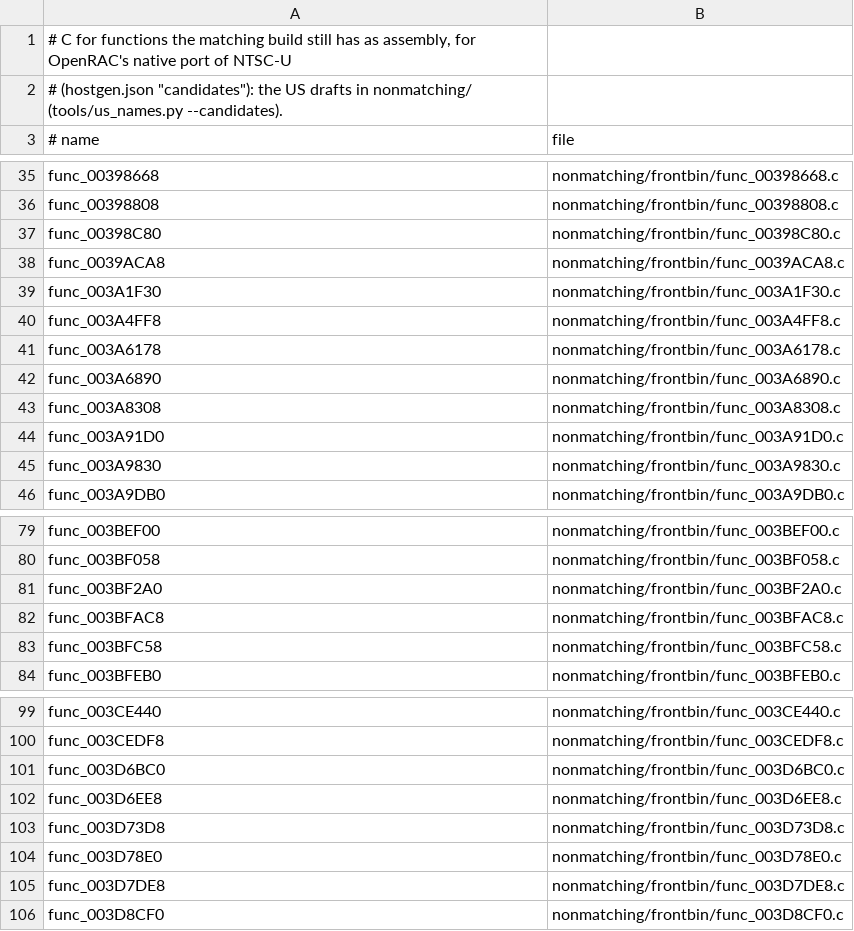
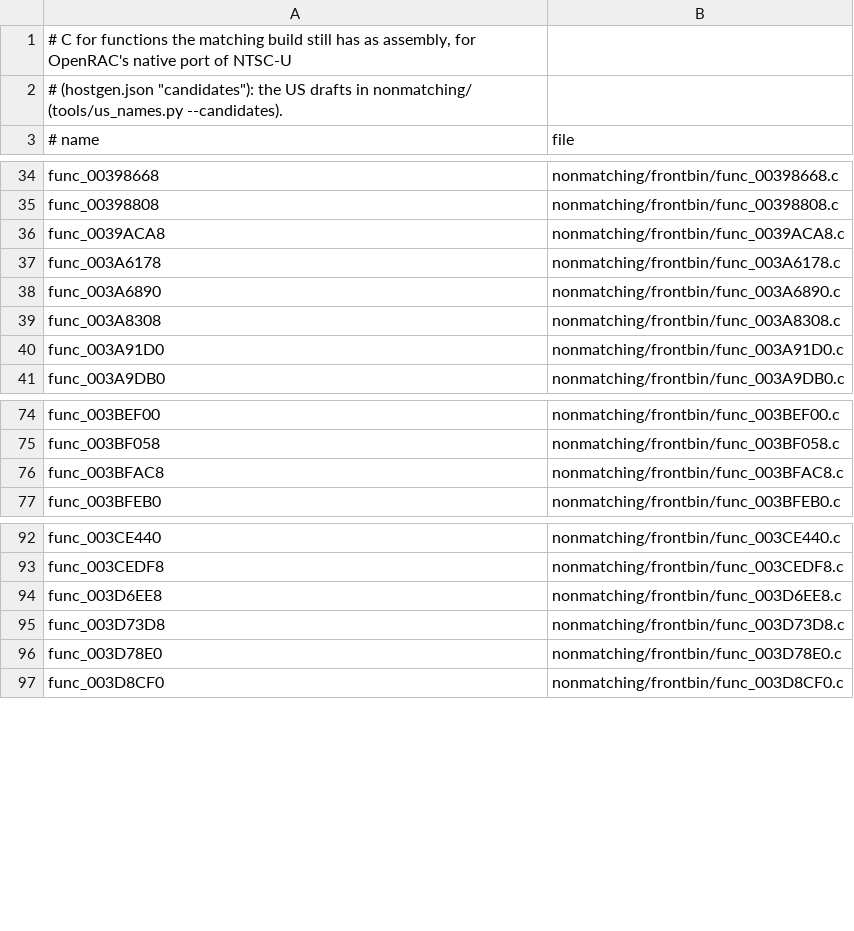
Before and after one commit to OpenRAC/rac3-decomp, a TSV file: nonmatching/functional.tsv, drawn as a sheet; only a part is shown, gaps mark what is left out; the diff covers the shown part only.

Commit message:
feat(frontbin,boot_elf): match 20 functions
- func_003BF2A0 (240 bytes), src/frontbin/3BF148.c
- func_003BFC58 (260 bytes), src/frontbin/3BFAC8.c
- func_0039A5C0 (568 bytes), src/boot_elf/text/399BF0.c
- func_003A1F30 (1572 bytes), src/frontbin/3A1158.c
- func_003BEC28 (336 bytes), src/frontbin/3BE528.c
- func_003A53F8 (676 bytes), src/boot_elf/text/3A2FC0.c
- func_003C5A98 (2436 bytes), src/boot_elf/text/3C5A98.c
- func_0038D308 (32 bytes), src/frontbin/38D278.c
- func_003A4FF8 (676 bytes), src/frontbin/3A3B70.c
- func_003A62D0 (1216 bytes), src/frontbin/3A6178.c
- func_003E56E0 (456 bytes), src/frontbin/3E4EA8.c
- func_00390388 (2156 bytes), src/frontbin/38E0A8.c
- func_003820F0 (468 bytes), src/frontbin/381140.c
- func_00398C80 (460 bytes), src/frontbin/397D48.c
- func_00399E80 (708 bytes), src/frontbin/397D48.c
- func_0039A260 (708 bytes), src/boot_elf/text/399BF0.c
- func_003A9830 (528 bytes), src/frontbin/3A9050.c
- func_003D6BC0 (804 bytes), src/frontbin/3D6BC0.c
- func_003D7DE8 (1812 bytes), src/frontbin/3D78E0.c
- func_00383A68 (480 bytes), src/frontbin/382380.c

Each replaces its INCLUDE_ASM marker with plain C built with its file's flags (18 files); a switch's INCLUDE_RODATA lines go with its marker. tools/split_text.py --refresh brings the declarations they add to 7 later files. tools/resolve_symbols.py writes the programs' resolved symbols. Drafts of these functions in nonmatching/ are removed with their rows.

Verified:
- sh tools/carry_us.sh: passed (tools/version_map.py --check included)
- python3 tools/build.py --target all: MATCH frontbin.bin, MATCH boot_elf.bin, MATCH i5bootn.bin
- python3 tests/check_repository.py: repository checks passed
- python3 -m unittest discover -s tests: 207 tests OK
- python3 tools/progress.py --check: passed
- python3 tools/split_text.py --refresh --check --target all: passed
- python3 tools/pr_check.py --target all: passed

```diff
--- a/nonmatching/functional.tsv
+++ b/nonmatching/functional.tsv
@@ -36,6 +35,3 @@ func_00398668	nonmatching/frontbin/func_00398668.c
 func_00398808	nonmatching/frontbin/func_00398808.c
-func_00398C80	nonmatching/frontbin/func_00398C80.c
 func_0039ACA8	nonmatching/frontbin/func_0039ACA8.c
-func_003A1F30	nonmatching/frontbin/func_003A1F30.c
-func_003A4FF8	nonmatching/frontbin/func_003A4FF8.c
 func_003A6178	nonmatching/frontbin/func_003A6178.c
@@ -44,3 +40,2 @@ func_003A8308	nonmatching/frontbin/func_003A8308.c
 func_003A91D0	nonmatching/frontbin/func_003A91D0.c
-func_003A9830	nonmatching/frontbin/func_003A9830.c
 func_003A9DB0	nonmatching/frontbin/func_003A9DB0.c
@@ -80,5 +75,3 @@ func_003BEF00	nonmatching/frontbin/func_003BEF00.c
 func_003BF058	nonmatching/frontbin/func_003BF058.c
-func_003BF2A0	nonmatching/frontbin/func_003BF2A0.c
 func_003BFAC8	nonmatching/frontbin/func_003BFAC8.c
-func_003BFC58	nonmatching/frontbin/func_003BFC58.c
 func_003BFEB0	nonmatching/frontbin/func_003BFEB0.c
@@ -100,3 +93,2 @@ func_003CE440	nonmatching/frontbin/func_003CE440.c
 func_003CEDF8	nonmatching/frontbin/func_003CEDF8.c
-func_003D6BC0	nonmatching/frontbin/func_003D6BC0.c
 func_003D6EE8	nonmatching/frontbin/func_003D6EE8.c
@@ -104,3 +96,2 @@ func_003D73D8	nonmatching/frontbin/func_003D73D8.c
 func_003D78E0	nonmatching/frontbin/func_003D78E0.c
-func_003D7DE8	nonmatching/frontbin/func_003D7DE8.c
 func_003D8CF0	nonmatching/frontbin/func_003D8CF0.c
```
Also changed, not shown: 4 removed rows elsewhere in this file, config/us/built.tsv, 45 other files.
